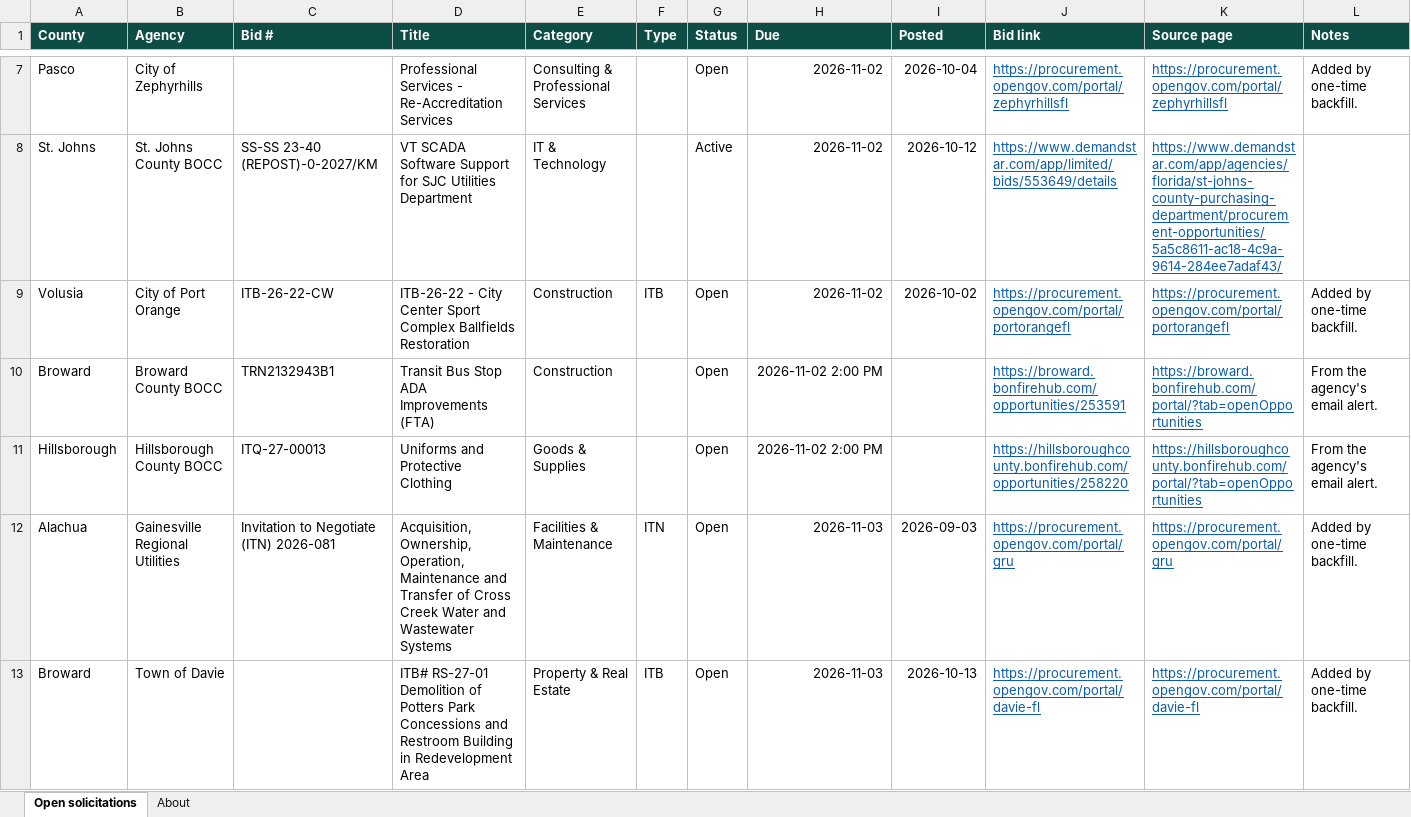
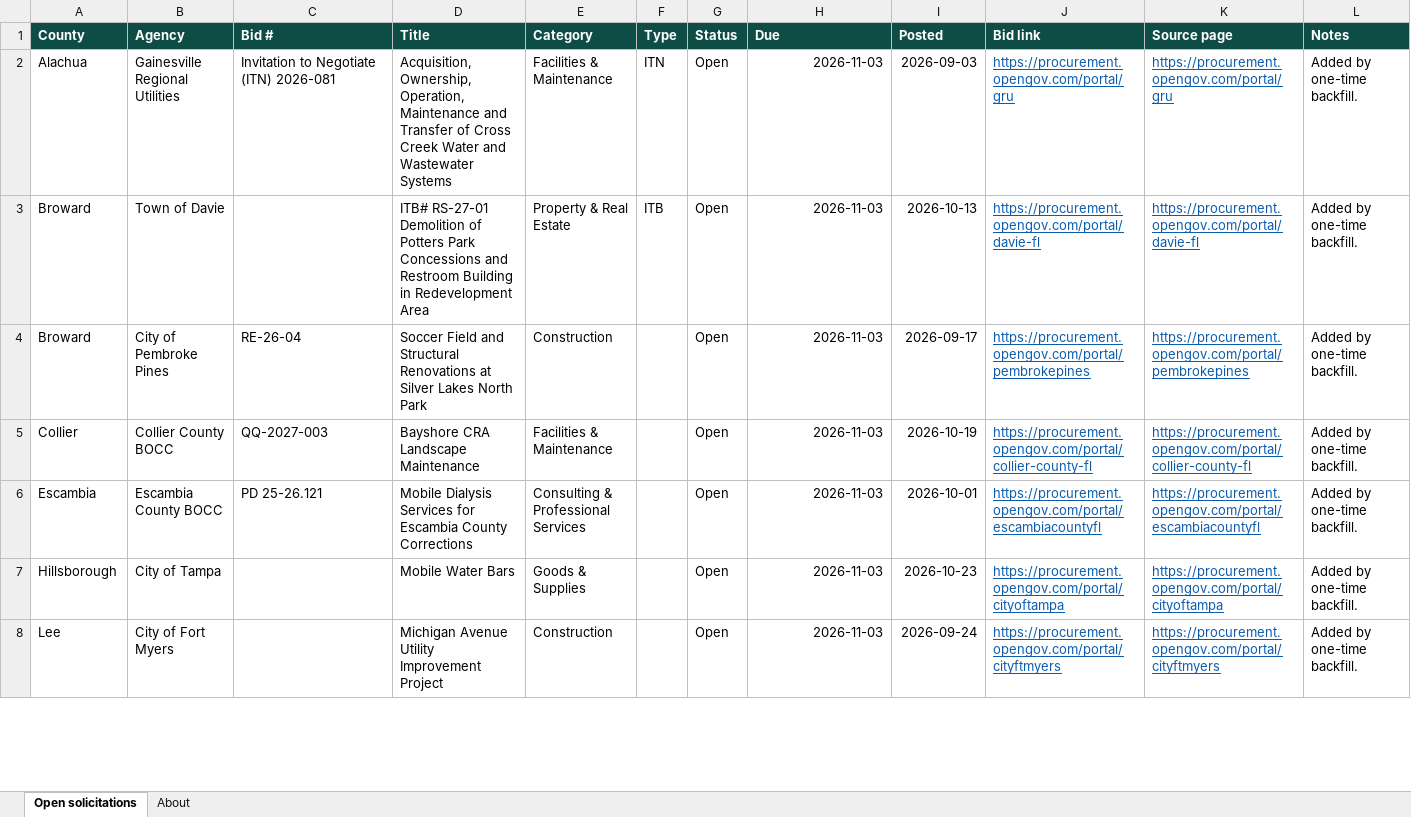
Before and after one commit to dianarodos/floridabids, an Excel workbook: site/data/florida-open-bids.xlsx, sheet Open solicitations, drawn as a sheet; only a part is shown, gaps mark what is left out; the shorter side is filled out with more unchanged rows; values as stored, in another font and other column widths than the file's, no borders; removed rows and columns are numbered as before the commit, all else as after; the diff covers the shown part only; the diff names each change by its address in the sheet, - before the commit and + after, or states it on an @@ line.

```diff
--- a/site/data/florida-open-bids.xlsx (sheet Open solicitations)
+++ b/site/data/florida-open-bids.xlsx (sheet Open solicitations)
-row 7: Pasco | City of Zephyrhills |  | Professional Services - Re-Accreditation Services | Consulting & Professional Services |  | Open | 2026-11-02 | 2026-10-04 | https://procurement.opengov.com/portal/zephyrhillsfl | https://procurement.opengov.com/portal/zephyrhillsfl | Added by one-time backfill.
-row 8: St. Johns | St. Johns County BOCC | SS-SS 23-40 (REPOST)-0-2027/KM | VT SCADA Software Support for SJC Utilities Department | IT & Technology |  | Active | 2026-11-02 | 2026-10-12 | https://www.demandstar.com/app/limited/bids/553649/details | https://www.demandstar.com/app/agencies/florida/st-johns-county-purchasing-department/procurement-opportunities/5a5c8611-ac18-4c9a-9614-284ee7adaf43/
-row 9: Volusia | City of Port Orange | ITB-26-22-CW | ITB-26-22 - City Center Sport Complex Ballfields Restoration | Construction | ITB | Open | 2026-11-02 | 2026-10-02 | https://procurement.opengov.com/portal/portorangefl | https://procurement.opengov.com/portal/portorangefl | Added by one-time backfill.
-row 10: Broward | Broward County BOCC | TRN2132943B1 | Transit Bus Stop ADA Improvements (FTA) | Construction |  | Open | 2026-11-02 2:00 PM |  | https://broward.bonfirehub.com/opportunities/253591 | https://broward.bonfirehub.com/portal/?tab=openOpportunities | From the agency's email alert.
-row 11: Hillsborough | Hillsborough County BOCC | ITQ-27-00013 | Uniforms and Protective Clothing | Goods & Supplies |  | Open | 2026-11-02 2:00 PM |  | https://hillsboroughcounty.bonfirehub.com/opportunities/258220 | https://hillsboroughcounty.bonfirehub.com/portal/?tab=openOpportunities | From the agency's email alert.
```
Also changed, not shown: 30 added rows and 9 removed rows elsewhere in this sheet, sheet About, 5 other files.
